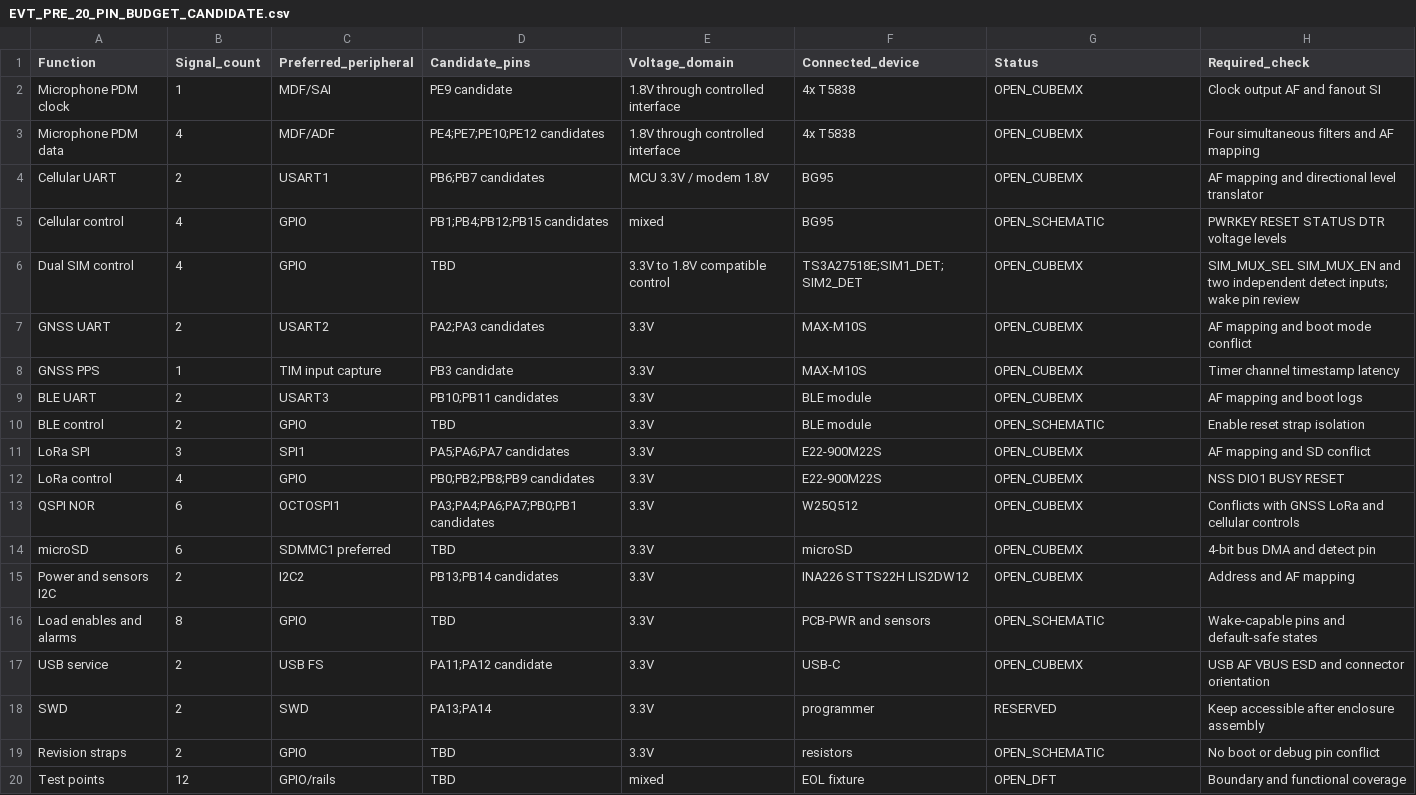
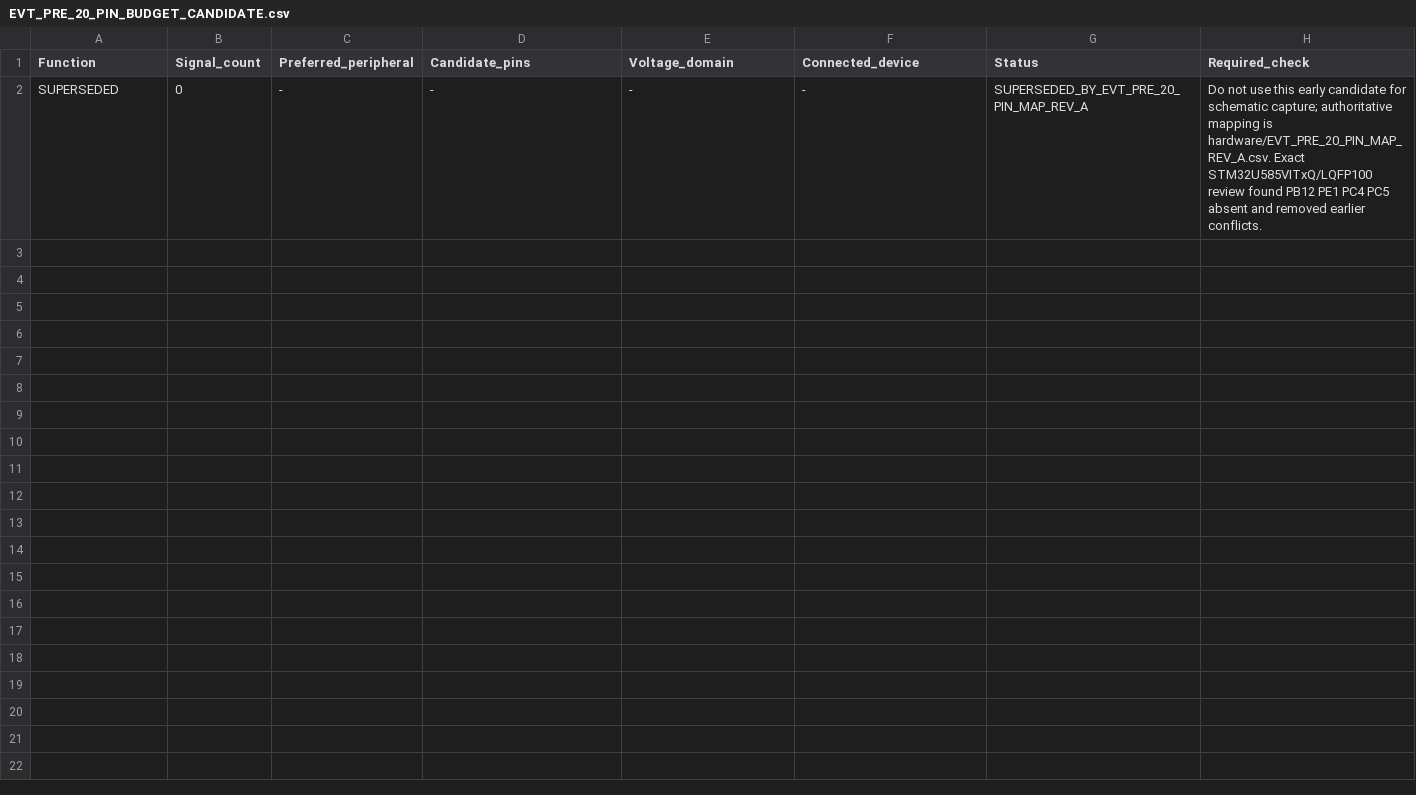
Before and after one commit to skif-ops/rs-zs-bpla, a CSV file: hardware/EVT_PRE_20_PIN_BUDGET_CANDIDATE.csv, drawn as a sheet; removed rows and columns are numbered as before the commit, all else as after; the diff names each change by its address in the sheet, - before the commit and + after, or states it on an @@ line.

Commit message:
Supersede conflicting early pin-budget candidate with exact Rev.A map

```diff
--- a/hardware/EVT_PRE_20_PIN_BUDGET_CANDIDATE.csv
+++ b/hardware/EVT_PRE_20_PIN_BUDGET_CANDIDATE.csv
-row 2: Microphone PDM clock | 1 | MDF/SAI | PE9 candidate | 1.8V through controlled interface | 4x T5838 | OPEN_CUBEMX | Clock output AF and fanout SI
-row 3: Microphone PDM data | 4 | MDF/ADF | PE4;PE7;PE10;PE12 candidates | 1.8V through controlled interface | 4x T5838 | OPEN_CUBEMX | Four simultaneous filters and AF mapping
-row 4: Cellular UART | 2 | USART1 | PB6;PB7 candidates | MCU 3.3V / modem 1.8V | BG95 | OPEN_CUBEMX | AF mapping and directional level translator
-row 5: Cellular control | 4 | GPIO | PB1;PB4;PB12;PB15 candidates | mixed | BG95 | OPEN_SCHEMATIC | PWRKEY RESET STATUS DTR voltage levels
-row 6: Dual SIM control | 4 | GPIO | TBD | 3.3V to 1.8V compatible control | TS3A27518E;SIM1_DET;SIM2_DET | OPEN_CUBEMX | SIM_MUX_SEL SIM_MUX_EN and two independent detect inputs; wake pin review
-row 7: GNSS UART | 2 | USART2 | PA2;PA3 candidates | 3.3V | MAX-M10S | OPEN_CUBEMX | AF mapping and boot mode conflict
-row 8: GNSS PPS | 1 | TIM input capture | PB3 candidate | 3.3V | MAX-M10S | OPEN_CUBEMX | Timer channel timestamp latency
-row 9: BLE UART | 2 | USART3 | PB10;PB11 candidates | 3.3V | BLE module | OPEN_CUBEMX | AF mapping and boot logs
-row 10: BLE control | 2 | GPIO | TBD | 3.3V | BLE module | OPEN_SCHEMATIC | Enable reset strap isolation
-row 11: LoRa SPI | 3 | SPI1 | PA5;PA6;PA7 candidates | 3.3V | E22-900M22S | OPEN_CUBEMX | AF mapping and SD conflict
-row 12: LoRa control | 4 | GPIO | PB0;PB2;PB8;PB9 candidates | 3.3V | E22-900M22S | OPEN_CUBEMX | NSS DIO1 BUSY RESET
-row 13: QSPI NOR | 6 | OCTOSPI1 | PA3;PA4;PA6;PA7;PB0;PB1 candidates | 3.3V | W25Q512 | OPEN_CUBEMX | Conflicts with GNSS LoRa and cellular controls
-row 14: microSD | 6 | SDMMC1 preferred | TBD | 3.3V | microSD | OPEN_CUBEMX | 4-bit bus DMA and detect pin
-row 15: Power and sensors I2C | 2 | I2C2 | PB13;PB14 candidates | 3.3V | INA226 STTS22H LIS2DW12 | OPEN_CUBEMX | Address and AF mapping
-row 16: Load enables and alarms | 8 | GPIO | TBD | 3.3V | PCB-PWR and sensors | OPEN_SCHEMATIC | Wake-capable pins and default-safe states
-row 17: USB service | 2 | USB FS | PA11;PA12 candidate | 3.3V | USB-C | OPEN_CUBEMX | USB AF VBUS ESD and connector orientation
-row 18: SWD | 2 | SWD | PA13;PA14 | 3.3V | programmer | RESERVED | Keep accessible after enclosure assembly
-row 19: Revision straps | 2 | GPIO | TBD | 3.3V | resistors | OPEN_SCHEMATIC | No boot or debug pin conflict
-row 20: Test points | 12 | GPIO/rails | TBD | mixed | EOL fixture | OPEN_DFT | Boundary and functional coverage
+row 2: SUPERSEDED | 0 | - | - | - | - | SUPERSEDED_BY_EVT_PRE_20_PIN_MAP_REV_A | Do not use this early candidate for schematic capture; authoritative mapping is hardware/EVT_PRE_20_PIN_MAP_REV_A.csv. Exact STM32U585VITxQ/LQFP100 review found PB12 PE1 PC4 PC5 absent and removed earlier conflicts.
```
